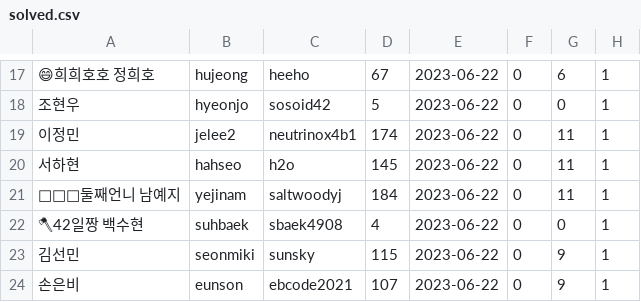
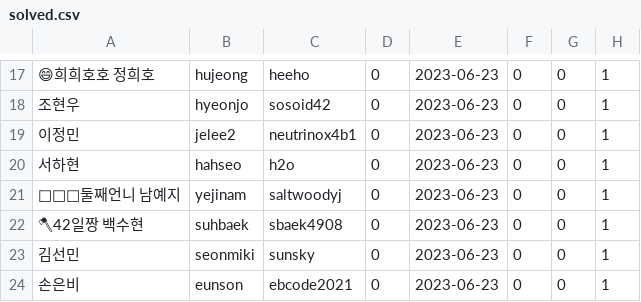
Before and after one commit to 0D0S/odos, a CSV file: solved.csv, drawn as a sheet; only a part is shown, gaps mark what is left out; the diff covers the shown part only.

Commit message:
solved.csv

```diff
--- a/solved.csv
+++ b/solved.csv
@@ -17,8 +17,8 @@
-😄희희호호 정희호,hujeong,heeho,67,2023-06-22,0,6,1
-조현우,hyeonjo,sosoid42,5,2023-06-22,0,0,1
-이정민,jelee2,neutrinox4b1,174,2023-06-22,0,11,1
-서하현,hahseo,h2o,145,2023-06-22,0,11,1
-👨‍👧‍👧둘째언니 남예지,yejinam,saltwoodyj,184,2023-06-22,0,11,1
-🪓42일짱 백수현,suhbaek,sbaek4908,4,2023-06-22,0,0,1
-김선민,seonmiki,sunsky,115,2023-06-22,0,9,1
-손은비,eunson,ebcode2021,107,2023-06-22,0,9,1
+😄희희호호 정희호,hujeong,heeho,0,2023-06-23,0,0,1
+조현우,hyeonjo,sosoid42,0,2023-06-23,0,0,1
+이정민,jelee2,neutrinox4b1,0,2023-06-23,0,0,1
+서하현,hahseo,h2o,0,2023-06-23,0,0,1
+👨‍👧‍👧둘째언니 남예지,yejinam,saltwoodyj,0,2023-06-23,0,0,1
+🪓42일짱 백수현,suhbaek,sbaek4908,0,2023-06-23,0,0,1
+김선민,seonmiki,sunsky,0,2023-06-23,0,0,1
+손은비,eunson,ebcode2021,0,2023-06-23,0,0,1
```
Also changed, not shown: 49 edited cells elsewhere in this file.
